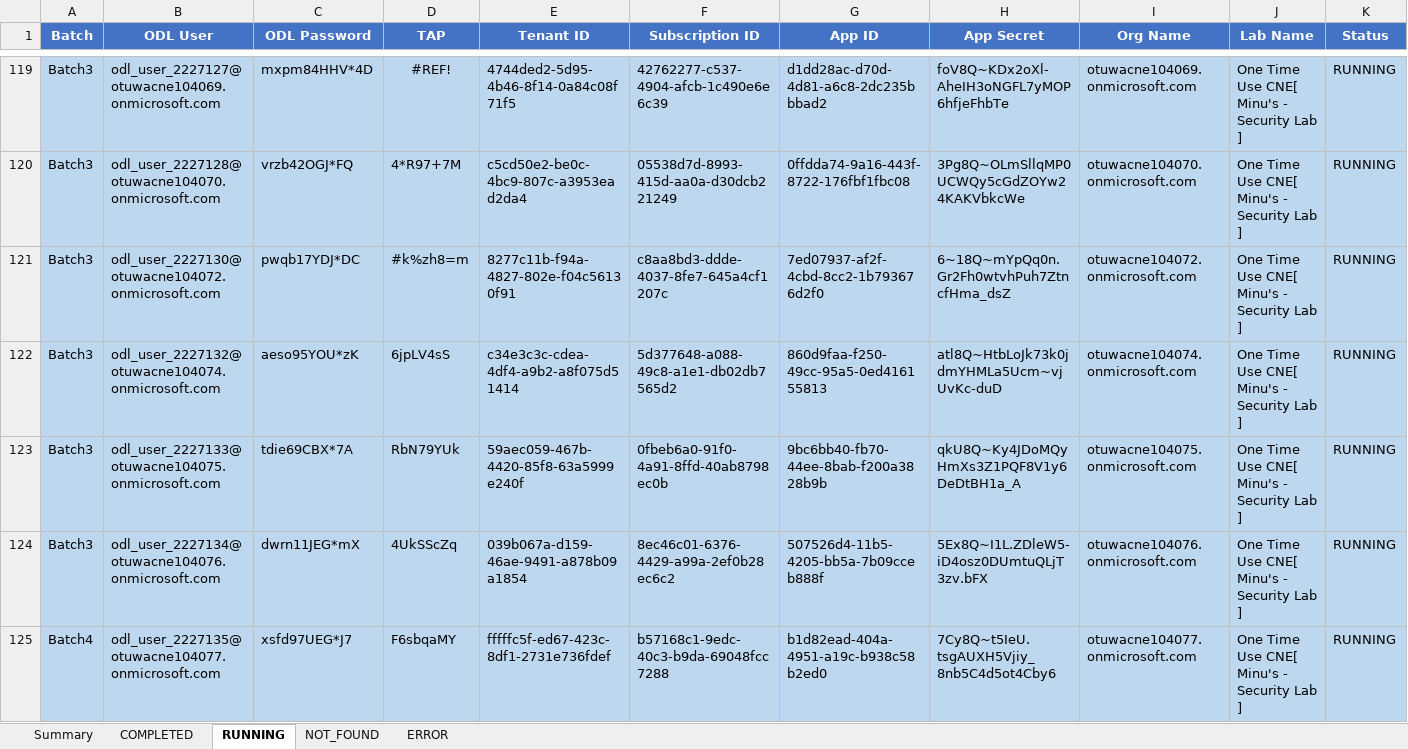
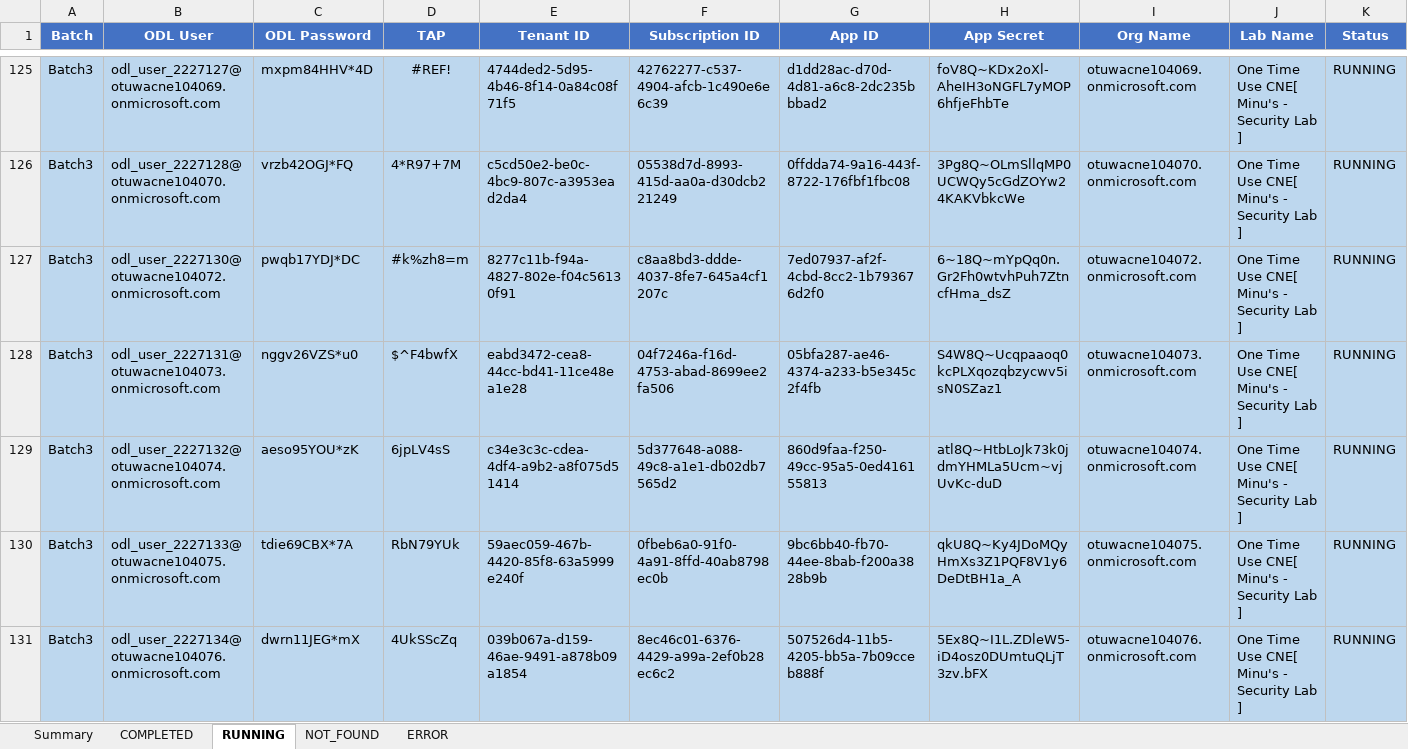
Before and after one commit to sumitmalik51/securityworkshop-stuff, an Excel workbook: dspm_consolidated_status.xlsx, sheet RUNNING, drawn as a sheet; only a part is shown, gaps mark what is left out; the shorter side is filled out with more unchanged rows; values as stored, in another font and other column widths than the file's, no borders; rows hold the shown columns only; the diff covers the shown part only; the diff names each change by its address in the sheet, - before the commit and + after, or states it on an @@ line.

Commit message:
Recheck NOT_FOUND accounts: 12 moved to RUNNING, 1 to COMPLETED, updated remarks with v2 findings

```diff
--- a/dspm_consolidated_status.xlsx (sheet RUNNING)
+++ b/dspm_consolidated_status.xlsx (sheet RUNNING)
+row 128: Batch3 | odl_user_2227131@otuwacne104073.onmicrosoft.com | nggv26VZS*u0 | $^F4bwfX | eabd3472-cea8-44cc-bd41-11ce48ea1e28 | 04f7246a-f16d-4753-abad-8699ee2fa506 | 05bfa287-ae46-4374-a233-b5e345c2f4fb | S4W8Q~Ucqpaaoq0kcPLXqozqbzycwv5isN0SZaz1 | otuwacne104073.onmicrosoft.com | One Time Use CNE[ Minu's - Security Lab ] | RUNNING
```
Also changed, not shown: 10 added rows elsewhere in this sheet, sheet NOT_FOUND, sheet Summary, sheet COMPLETED, 8 other files.
